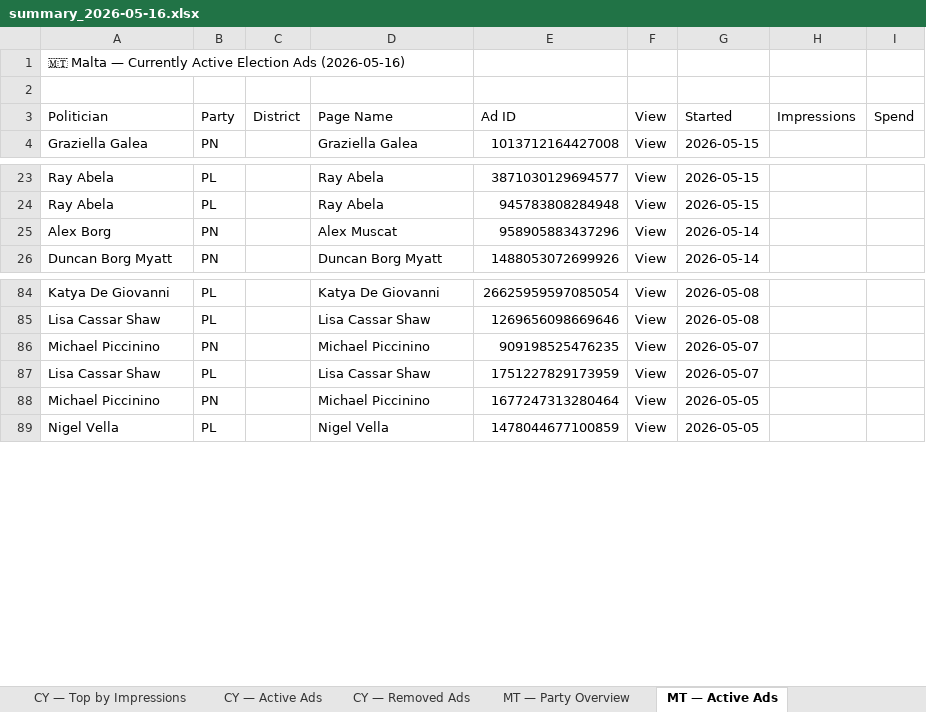
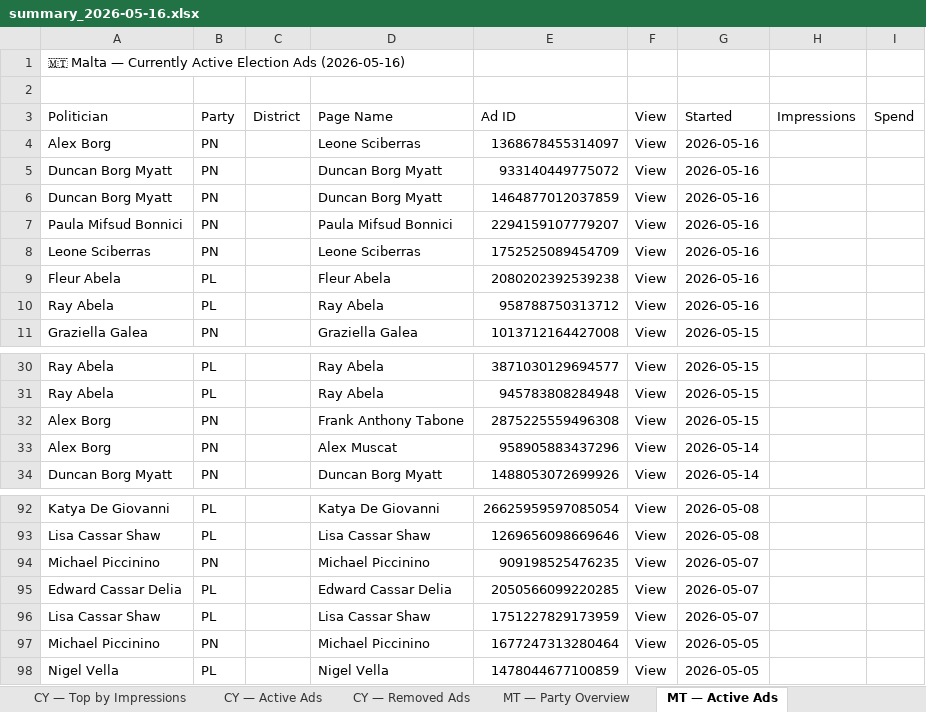
Before and after one commit to militzis/malta-ads-monitor, an Excel workbook: summary_2026-05-16.xlsx, sheet MT — Active Ads, drawn as a sheet; only a part is shown, gaps mark what is left out; values as stored, in another font and other column widths than the file's, no cell formats; the diff names each change by its address in the sheet, - before the commit and + after, or states it on an @@ line.

```diff
--- a/summary_2026-05-16.xlsx (sheet MT — Active Ads)
+++ b/summary_2026-05-16.xlsx (sheet MT — Active Ads)
+row 4: Alex Borg | PN |  | Leone Sciberras | 1368678455314097 | View | 2026-05-16
+row 5: Duncan Borg Myatt | PN |  | Duncan Borg Myatt | 933140449775072 | View | 2026-05-16
+row 6: Duncan Borg Myatt | PN |  | Duncan Borg Myatt | 1464877012037859 | View | 2026-05-16
+row 7: Paula Mifsud Bonnici | PN |  | Paula Mifsud Bonnici | 2294159107779207 | View | 2026-05-16
+row 8: Leone Sciberras | PN |  | Leone Sciberras | 1752525089454709 | View | 2026-05-16
+row 9: Fleur Abela | PL |  | Fleur Abela | 2080202392539238 | View | 2026-05-16
+row 10: Ray Abela | PL |  | Ray Abela | 958788750313712 | View | 2026-05-16
+row 32: Alex Borg | PN |  | Frank Anthony Tabone | 2875225559496308 | View | 2026-05-15
+row 95: Edward Cassar Delia | PL |  | Edward Cassar Delia | 2050566099220285 | View | 2026-05-07
```
Also changed, not shown: sheet CY — Active Ads, sheet CY — Removed Ads, sheet CY — Top by Spend, sheet CY — Top by Impressions, sheet CY — Party Overview, sheet MT — Party Overview, cell formats, 2 other files.
